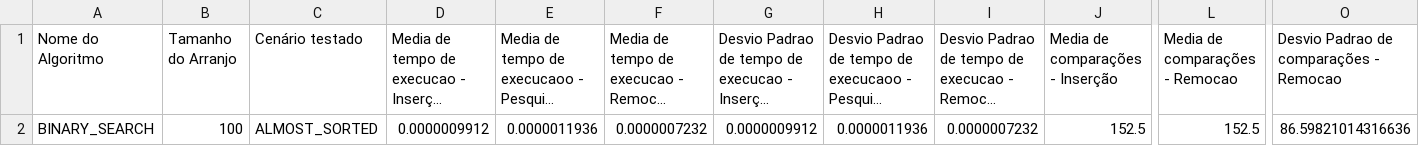
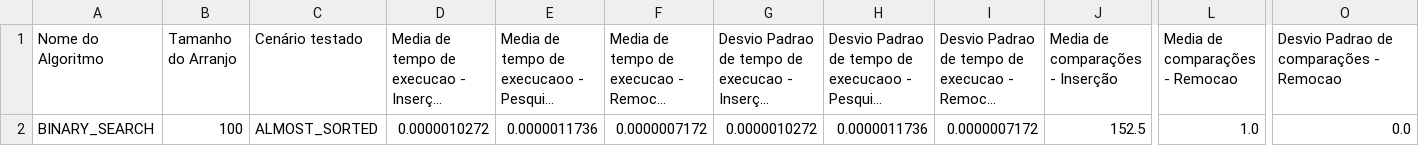
Before and after one commit to Mateusmsouza/unifesp, a CSV file: estrutura-de-dados/prova-02/generated_csvs/BINARY_SEARCH_100_ALMOST_SORTED.csv, drawn as a sheet; only a part is shown, gaps mark what is left out; long unchanged cells end in …; the diff names each change by its address in the sheet, - before the commit and + after, or states it on an @@ line.

```diff
--- a/estrutura-de-dados/prova-02/generated_csvs/BINARY_SEARCH_100_ALMOST_SORTED.csv
+++ b/estrutura-de-dados/prova-02/generated_csvs/BINARY_SEARCH_100_ALMOST_SORTED.csv
-D2: 0.0000009912
+D2: 0.0000010272
-E2: 0.0000011936
+E2: 0.0000011736
-F2: 0.0000007232
+F2: 0.0000007172
-G2: 0.0000009912
+G2: 0.0000010272
-H2: 0.0000011936
+H2: 0.0000011736
-I2: 0.0000007232
+I2: 0.0000007172
-L2 (Media de comparações - Remocao): 152.5
+L2 (Media de comparações - Remocao): 1.0
-O2: 86.59821014316636
+O2: 0.0
```
Also changed, not shown: estrutura-de-dados/prova-02/generated_csvs/BINARY_SEARCH_100_SORTED.csv, estrutura-de-dados/prova-02/generated_csvs/BINARY_SEARCH_100_UNSORTED.csv, 5 other files.
